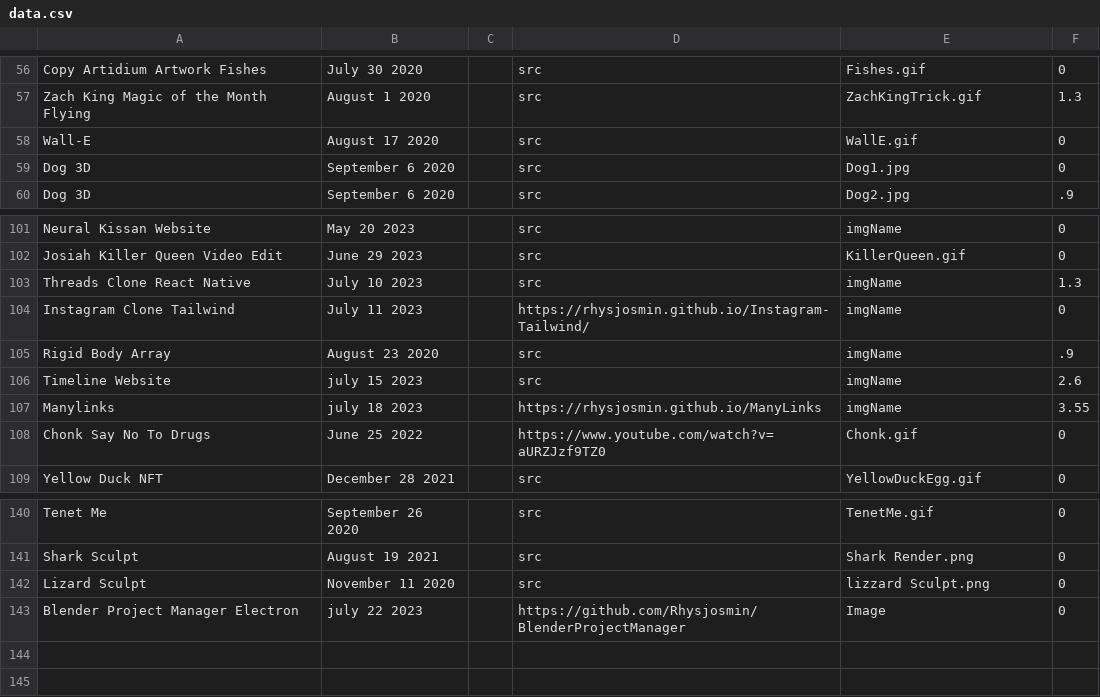
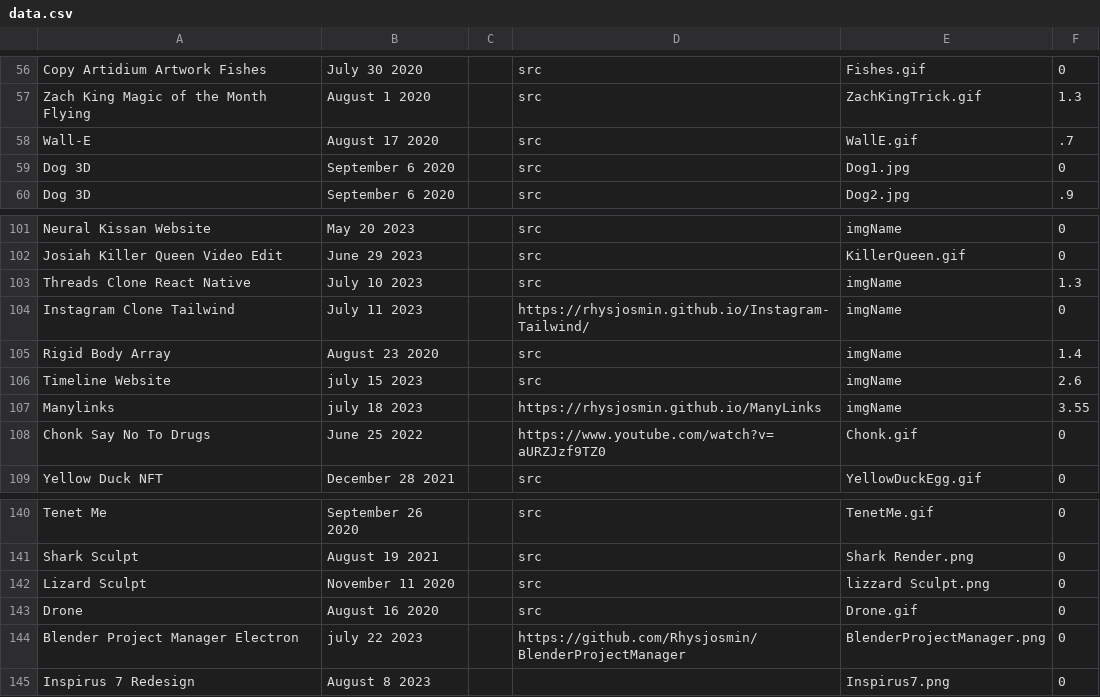
Before and after one commit to Rhysjosmin/ProjectDatabase, a CSV file: data.csv, drawn as a sheet; only a part is shown, gaps mark what is left out.

```diff
--- a/data.csv
+++ b/data.csv
@@ -57,3 +57,3 @@ Copy Artidium Artwork Fishes,July 30 2020,,src,Fishes.gif,0,,,
 Zach King Magic of the Month Flying,August 1 2020,,src,ZachKingTrick.gif,1.3,,,
-Wall-E,August 17 2020,,src,WallE.gif,0,,,
+Wall-E,August 17 2020,,src,WallE.gif,.7,,,
 Dog 3D,September 6 2020,,src,Dog1.jpg,0,,,
@@ -104,3 +104,3 @@ Threads Clone React Native,July 10 2023,,src,imgName,1.3,,,
 Instagram Clone Tailwind,July 11 2023,,https://rhysjosmin.github.io/Instagram-Tailwind/,imgName,0,,,
-Rigid Body Array,August 23 2020,,src,imgName,.9,,,
+Rigid Body Array,August 23 2020,,src,imgName,1.4,,,
 Timeline Website,july 15 2023,,src,imgName,2.6,,,
@@ -142,2 +142,4 @@ Shark Sculpt,August 19 2021,,src,Shark Render.png,0,,,
 Lizard Sculpt,November 11 2020,,src,lizzard Sculpt.png,0,,,
-Blender Project Manager Electron,july 22 2023,,https://github.com/Rhysjosmin/BlenderProjectManager,Image,0,,,
+Drone,August 16 2020,,src,Drone.gif,0,,,
+Blender Project Manager Electron,july 22 2023,,https://github.com/Rhysjosmin/BlenderProjectManager,BlenderProjectManager.png,0,,,
+Inspirus 7 Redesign,August 8 2023,,,Inspirus7.png,0,,,
```
Also changed, not shown: 6 other files.
